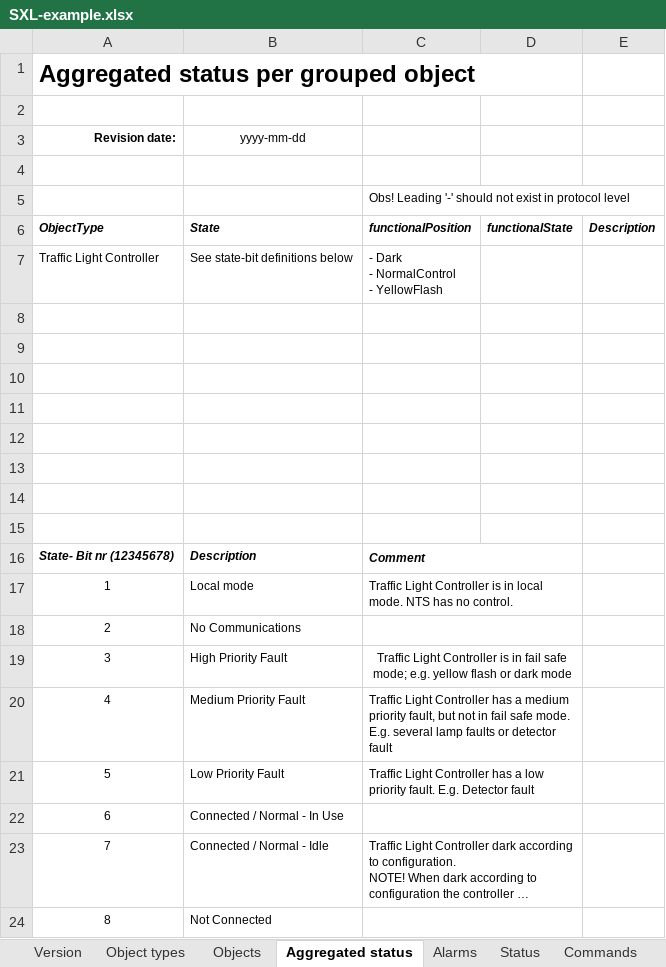
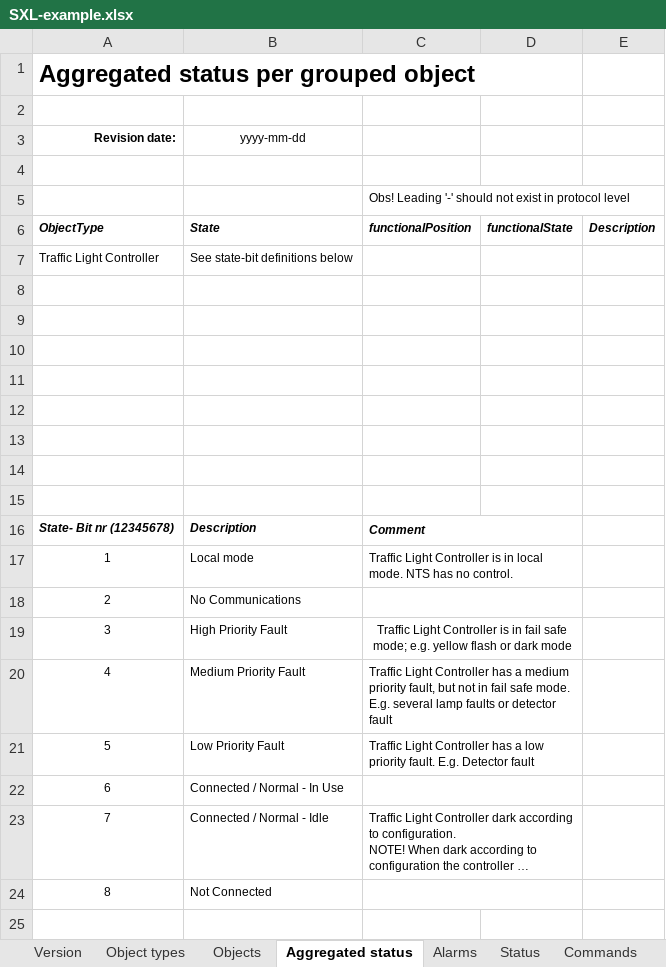
Before and after one commit to rsmp-nordic/rsmp_simulator, an Excel workbook: Setup/YAML/SXL-example.xlsx, sheet Aggregated status, drawn as a sheet; long unchanged cells end in …; values as stored, in another font and other column widths than the file's, no borders; ↵ is a line break in a cell; the diff names each change by its address in the sheet, - before the commit and + after, or states it on an @@ line.

```diff
--- a/Setup/YAML/SXL-example.xlsx (sheet Aggregated status)
+++ b/Setup/YAML/SXL-example.xlsx (sheet Aggregated status)
-C7: - Dark ↵ - NormalControl ↵ - YellowFlash
+C7: (empty)
```
Also changed, not shown: 2 other files.
